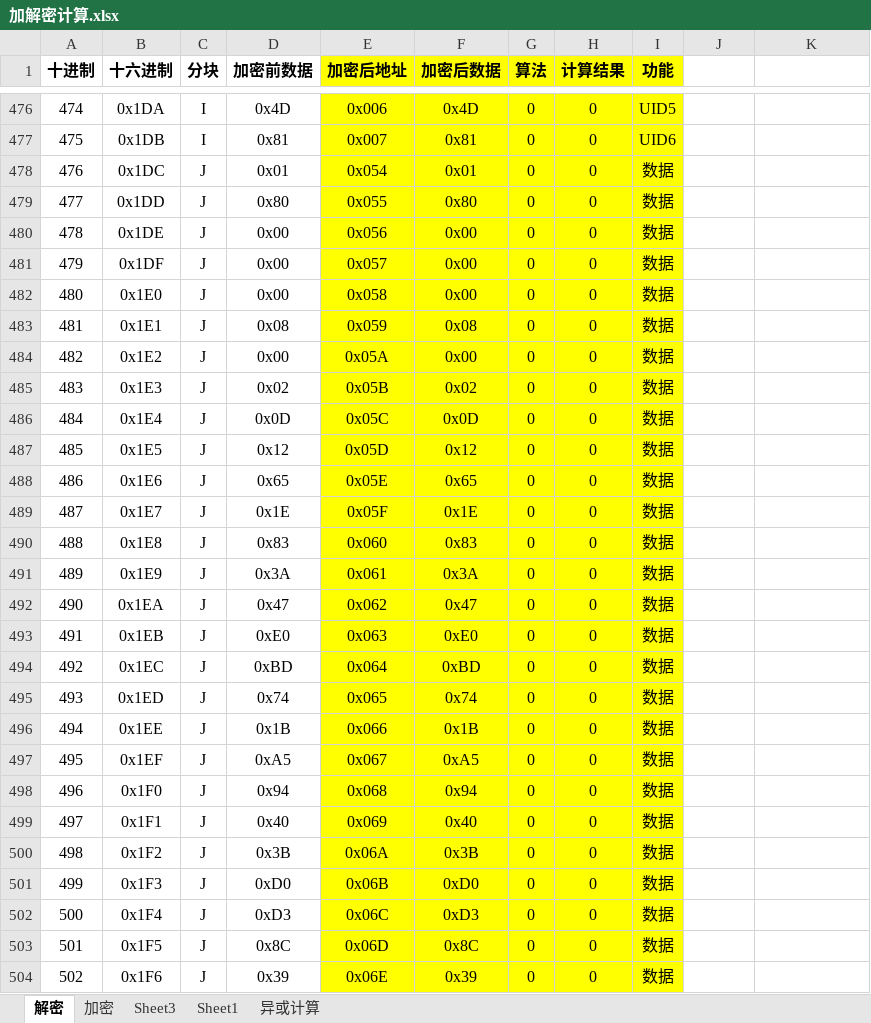
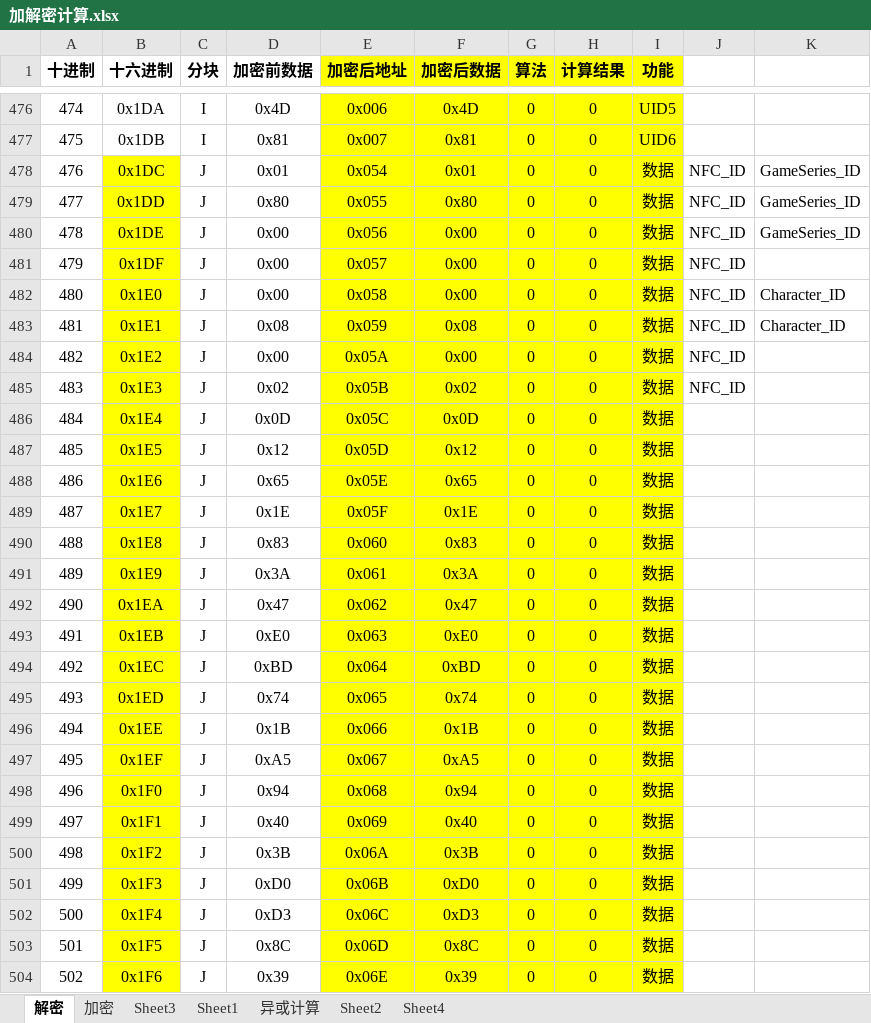
Before and after one commit to superanter/GameTools, an Excel workbook: GameTools/Documents/AmiiboTools/加解密计算.xlsx, sheet 解密, drawn as a sheet; only a part is shown, gaps mark what is left out; values as stored, in another font and other column widths than the file's, no borders; the diff covers the shown part only; the diff names each change by its address in the sheet, - before the commit and + after, or states it on an @@ line.

```diff
--- a/GameTools/Documents/AmiiboTools/加解密计算.xlsx (sheet 解密)
+++ b/GameTools/Documents/AmiiboTools/加解密计算.xlsx (sheet 解密)
+sheet tab: Sheet2
+sheet tab: Sheet4
-B478:B504 fill: none
+B478:B504 fill: #FFFF00
-J478:J485: (empty)
+J478:J485: NFC_ID
-K478:K480: (empty)
+K478:K480: GameSeries_ID
-K482:K483: (empty)
+K482:K483: Character_ID
```
Also changed, not shown: cell formats elsewhere in this sheet, sheet 异或计算, 1 other file.
